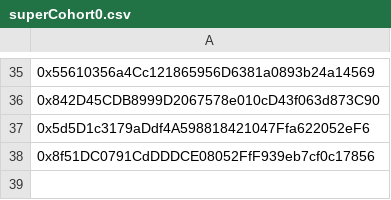
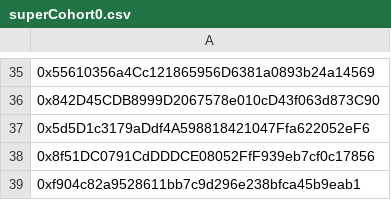
Before and after one commit to Superchaineco/super-chain-smart-account-backend, a CSV file: src/data/superCohort0.csv, drawn as a sheet; only a part is shown, gaps mark what is left out; the diff names each change by its address in the sheet, - before the commit and + after, or states it on an @@ line.

Commit message:
chore: add superCohort member address

```diff
--- a/src/data/superCohort0.csv
+++ b/src/data/superCohort0.csv
+row 39: 0xf904c82a9528611bb7c9d296e238bfca45b9eab1
```
